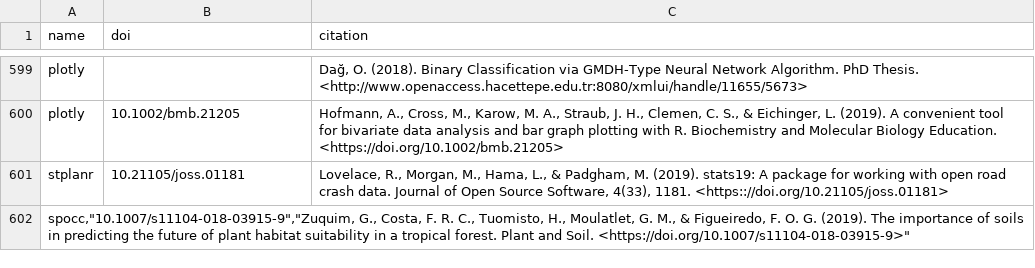
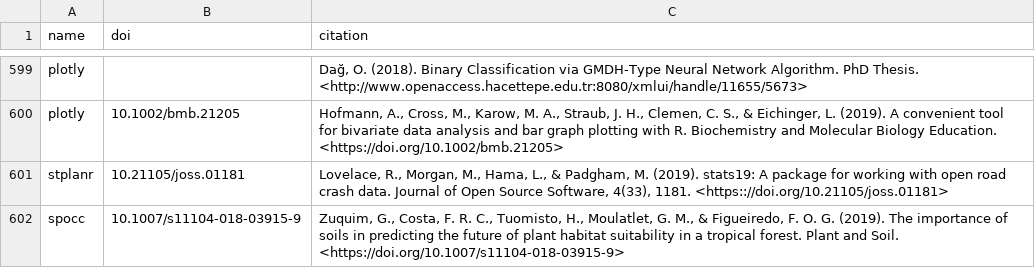
Before and after one commit to ropensci/roapi, a CSV file: data/citations.csv, drawn as a sheet; only a part is shown, gaps mark what is left out.

Commit message:
fix spocc citation

```diff
--- a/data/citations.csv
+++ b/data/citations.csv
@@ -601,2 +601,2 @@ plotly;"10.1002/bmb.21205";"Hofmann, A., Cross, M., Karow, M. A., Straub, J. H.,
 stplanr;"10.21105/joss.01181";"Lovelace, R., Morgan, M., Hama, L., & Padgham, M. (2019). stats19: A package for working with open road crash data. Journal of Open Source Software, 4(33), 1181. <https:://doi.org/10.21105/joss.01181>"
-spocc,"10.1007/s11104-018-03915-9","Zuquim, G., Costa, F. R. C., Tuomisto, H., Moulatlet, G. M., & Figueiredo, F. O. G. (2019). The importance of soils in predicting the future of plant habitat suitability in a tropical forest. Plant and Soil. <https://doi.org/10.1007/s11104-018-03915-9>"
+spocc;"10.1007/s11104-018-03915-9";"Zuquim, G., Costa, F. R. C., Tuomisto, H., Moulatlet, G. M., & Figueiredo, F. O. G. (2019). The importance of soils in predicting the future of plant habitat suitability in a tropical forest. Plant and Soil. <https://doi.org/10.1007/s11104-018-03915-9>"
```
